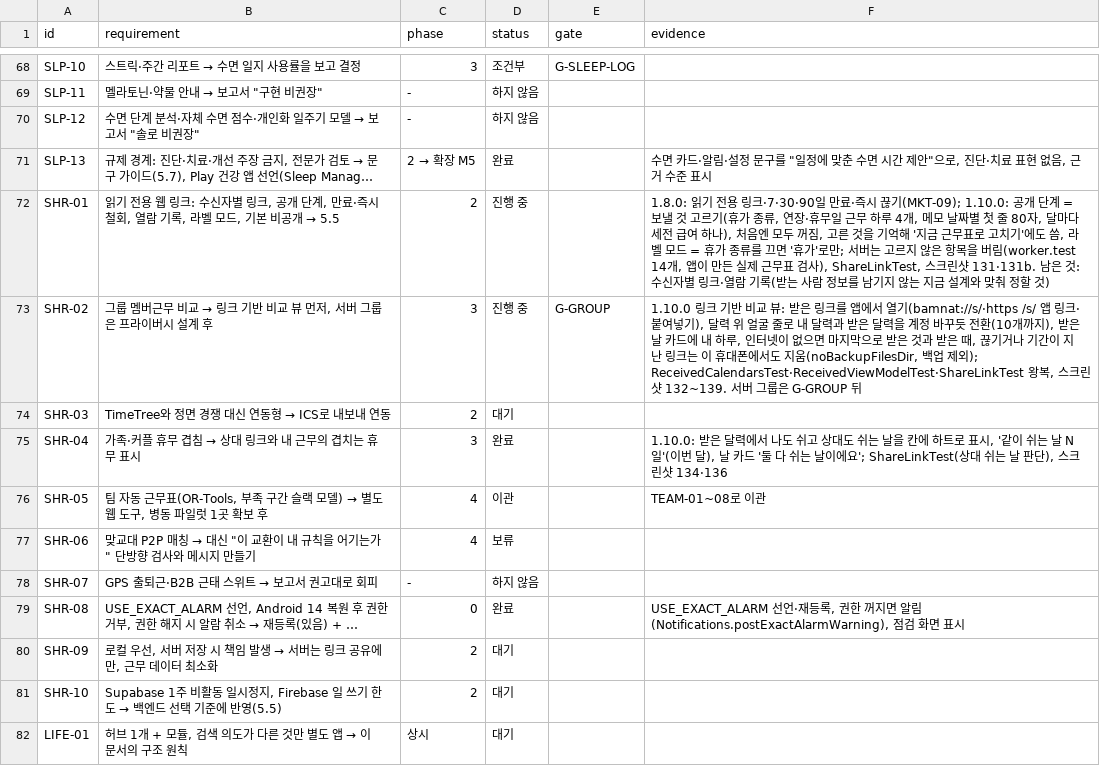
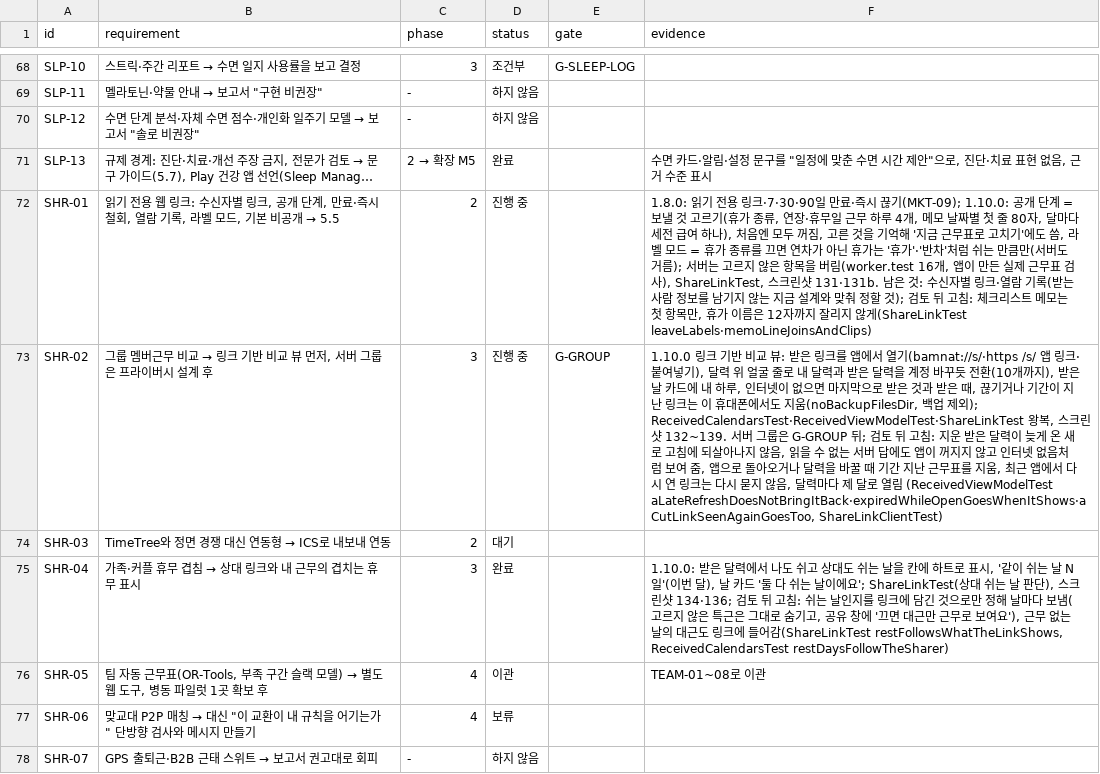
Before and after one commit to YWJMoney/-, a CSV file: shift-calendar-app/docs/tracker.csv, drawn as a sheet; only a part is shown, gaps mark what is left out; the shorter side is filled out with more unchanged rows; the diff names each change by its address in the sheet, - before the commit and + after, or states it on an @@ line.

```diff
--- a/shift-calendar-app/docs/tracker.csv
+++ b/shift-calendar-app/docs/tracker.csv
-F72 (evidence): …끄면 '휴가'로만; 서버는 고르지 않은 항목을 버림(worker.test 14개, 앱이 만든 실제 근무표 검사), ShareLinkTest, 스크린샷 131·131b. 남은 것: 수신자별 링크·열람 기록(받는 사람 정보를 남기지 않는 지금 설계와 맞춰 정할 것)
+F72 (evidence): …끄면 연차가 아닌 휴가는 '휴가'·'반차'처럼 쉬는 만큼만(서버도 거름); 서버는 고르지 않은 항목을 버림(worker.test 16개, 앱이 만든 실제 근무표 검사), ShareLinkTest, 스크린샷 131·131b. 남은 것: 수신자별 링크·열람 기록(받는 사람 정보를 남기지 않는 지금 설계와 맞춰 정할 것); 검토 뒤 고침: 체크리스트 메모는 첫 항목만, 휴가 이름은 12자까지 잘리지 않게(ShareLinkTest leaveLabels·memoLineJoinsAndClips)
-F73 (evidence): …은 G-GROUP 뒤
+F73 (evidence): …은 G-GROUP 뒤; 검토 뒤 고침: 지운 받은 달력이 늦게 온 새로 고침에 되살아나지 않음, 읽을 수 없는 서버 답에도 앱이 꺼지지 않고 인터넷 없음처럼 보여 줌, 앱으로 돌아오거나 달력을 바꿀 때 기간 지난 근무표를 지움, 최근 앱에서 다시 연 링크는 다시 묻지 않음, 달력마다 제 달로 열림 (ReceivedViewModelTest aLateRefreshDoesNotBringItBack·expiredWhileOpenGoesWhenItShows·aCutLinkSeenAgainGoesToo, ShareLinkClientTest)
-F75 (evidence): …크린샷 134·136
+F75 (evidence): …크린샷 134·136; 검토 뒤 고침: 쉬는 날인지를 링크에 담긴 것으로만 정해 날마다 보냄(고르지 않은 특근은 그대로 숨기고, 공유 창에 '끄면 대근만 근무로 보여요'), 근무 없는 날의 대근도 링크에 들어감(ShareLinkTest restFollowsWhatTheLinkShows, ReceivedCalendarsTest restDaysFollowTheSharer)
```
